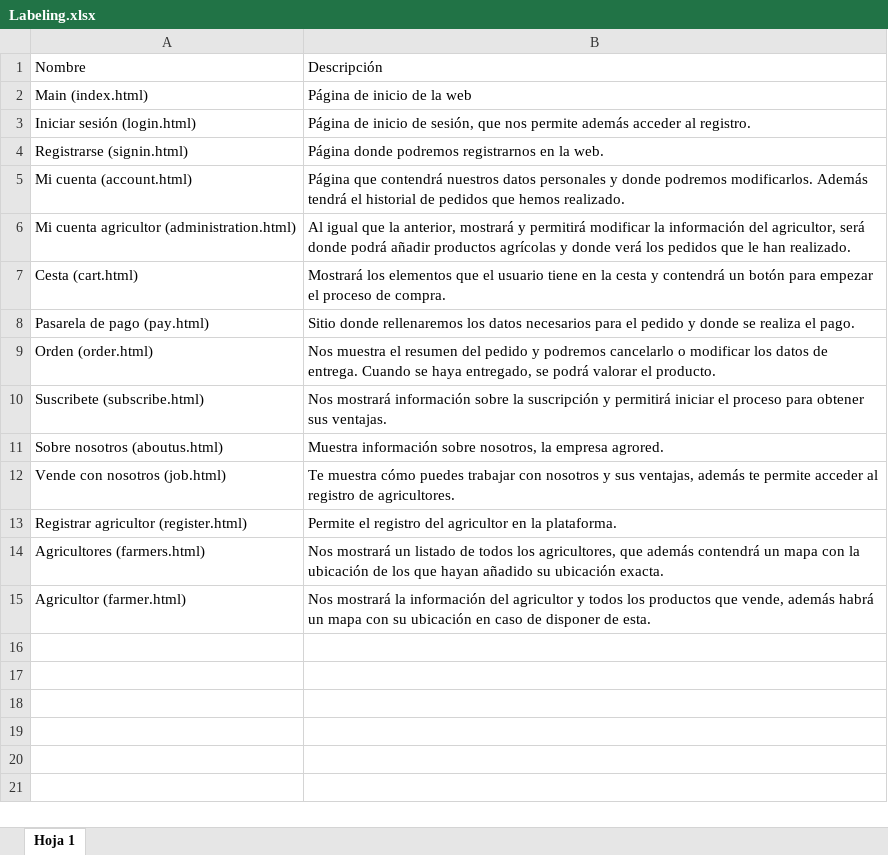
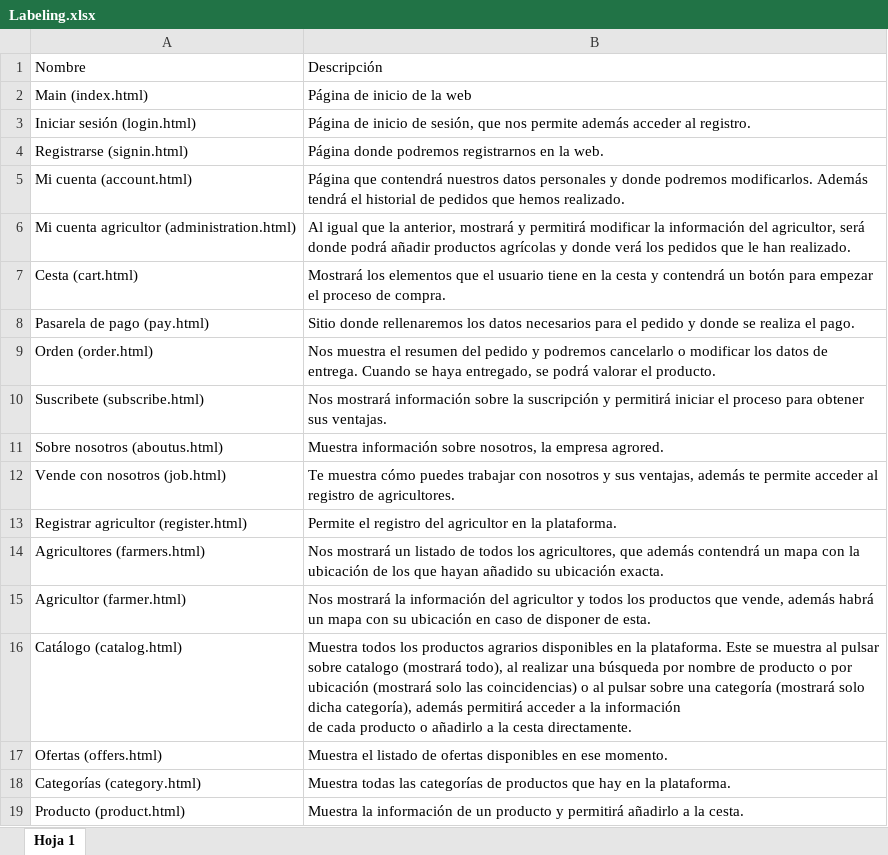
Before and after one commit to AlexMr08/UX_CaseStudy, an Excel workbook: P2/Resources/Labeling.xlsx, sheet Hoja 1, drawn as a sheet; values as stored, in another font and other column widths than the file's, no borders; charts and pictures not drawn; ↵ is a line break in a cell; the diff names each change by its address in the sheet, - before the commit and + after, or states it on an @@ line.

Commit message:
Add files via upload

```diff
--- a/P2/Resources/Labeling.xlsx (sheet Hoja 1)
+++ b/P2/Resources/Labeling.xlsx (sheet Hoja 1)
+row 16: Catálogo (catalog.html) | Muestra todos los productos agrarios disponibles en la plataforma. Este se muestra al pulsar sobre catalogo (mostrará todo), al realizar una búsqueda por nombre de producto o por ubicación (mostrará solo las coincidencias) o al pulsar sobre una categoría (mostrará solo dicha categoría), además permitirá acceder a la información ↵ de cada producto o añadirlo a la cesta directamente.
+row 17: Ofertas (offers.html) | Muestra el listado de ofertas disponibles en ese momento.
+row 18: Categorías (category.html) | Muestra todas las categorías de productos que hay en la plataforma.
+row 19: Producto (product.html) | Muestra la información de un producto y permitirá añadirlo a la cesta.
```
